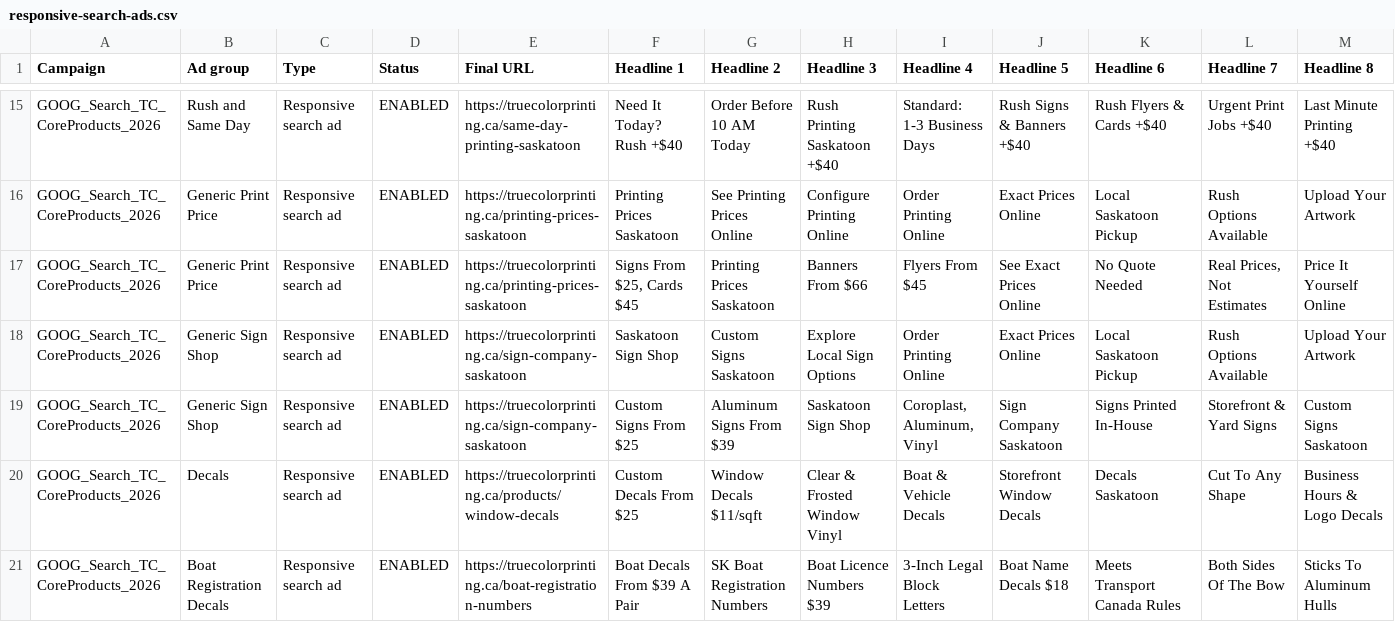
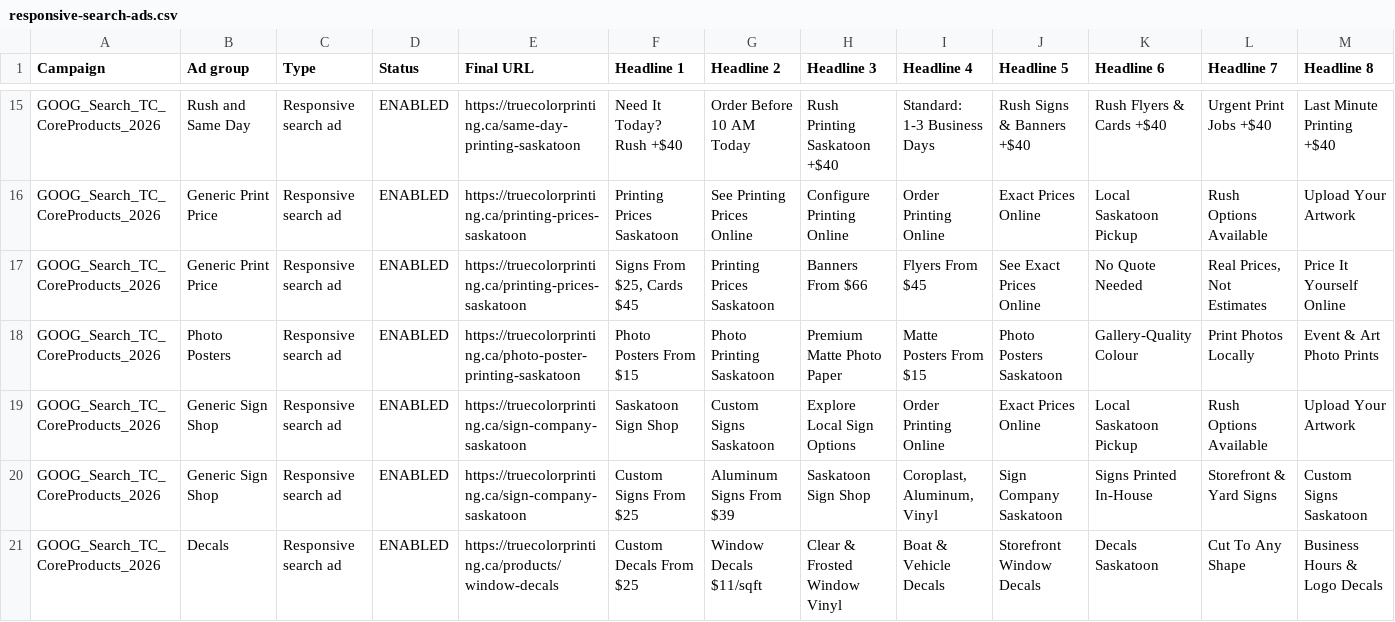
Before and after one commit to tubby124/truecolor-estimator, a CSV file: docs/paid-search/generated/responsive-search-ads.csv, drawn as a sheet; only a part is shown, gaps mark what is left out; the shorter side is filled out with more unchanged rows; rows hold the shown columns only; the diff names each change by its address in the sheet, - before the commit and + after, or states it on an @@ line.

Commit message:
Route mined paid-search demand by intent

```diff
--- a/docs/paid-search/generated/responsive-search-ads.csv
+++ b/docs/paid-search/generated/responsive-search-ads.csv
+row 18: GOOG_Search_TC_CoreProducts_2026 | Photo Posters | Responsive search ad | ENABLED | https://truecolorprinting.ca/photo-poster-printing-saskatoon | Photo Posters From $15 | Photo Printing Saskatoon | Premium Matte Photo Paper | Matte Posters From $15 | Photo Posters Saskatoon | Gallery-Quality Colour | Print Photos Locally | Event & Art Photo Prints
```
Also changed, not shown: docs/paid-search/generated/ad-groups.csv, docs/paid-search/generated/campaign-negatives.csv, 9 other files.
